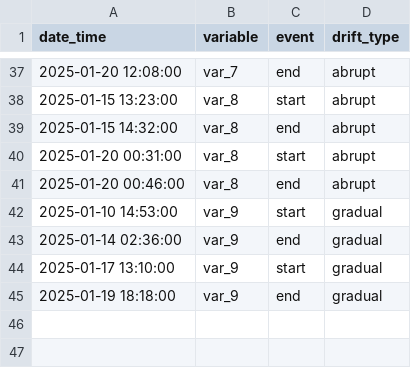
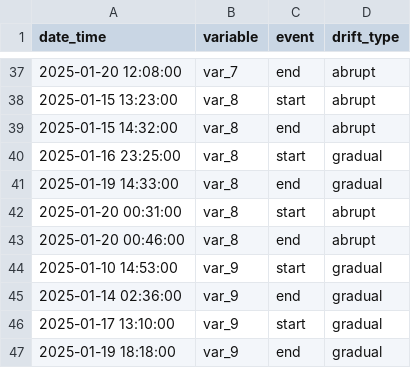
Before and after one commit to fchiapped/Proyecto-Grado, a CSV file: Drift Evaluation/synthetic_data/synthetic_plant_events.csv, drawn as a sheet; only a part is shown, gaps mark what is left out.

Commit message:
Drift Separation

```diff
--- a/Drift Evaluation/synthetic_data/synthetic_plant_events.csv
+++ b/Drift Evaluation/synthetic_data/synthetic_plant_events.csv
@@ -39,2 +39,4 @@ date_time,variable,event,drift_type
 2025-01-15 14:32:00,var_8,end,abrupt
+2025-01-16 23:25:00,var_8,start,gradual
+2025-01-19 14:33:00,var_8,end,gradual
 2025-01-20 00:31:00,var_8,start,abrupt
```
Also changed, not shown: 16 other files.
